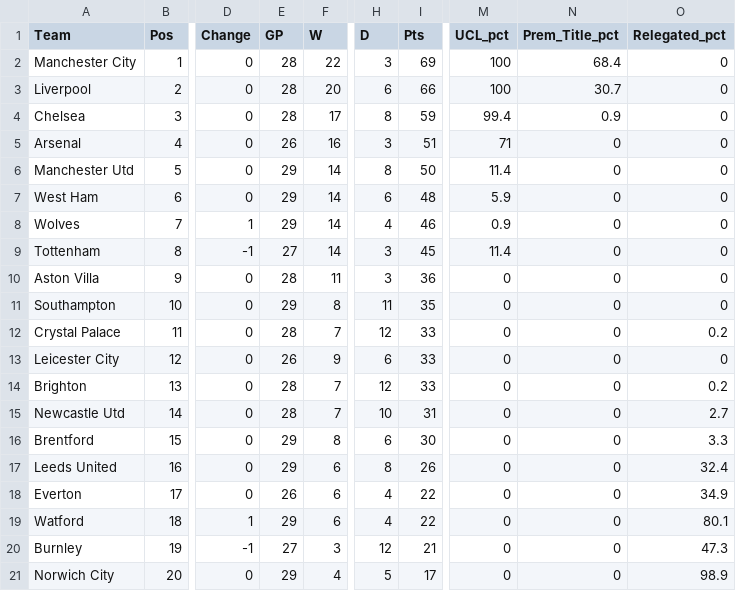
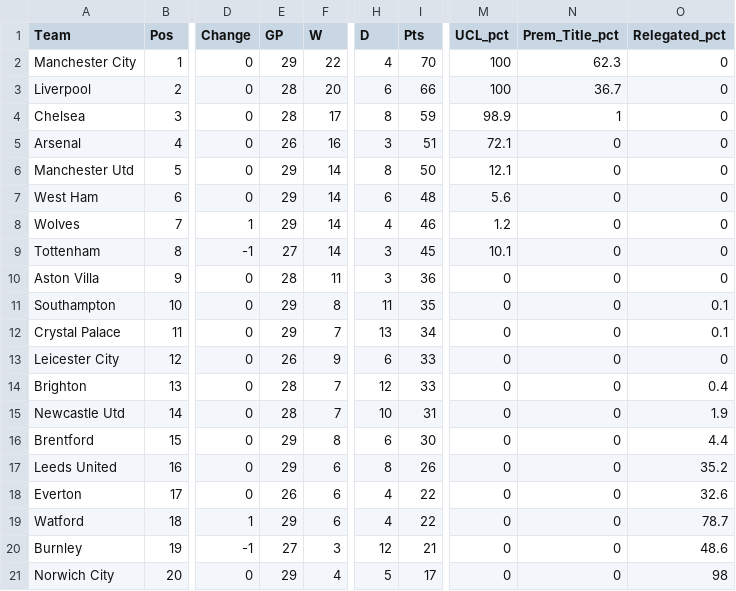
Before and after one commit to weaversd/EPL_2021-2022, a CSV file: current_table_output/Matchweek_29_table.csv, drawn as a sheet; only a part is shown, gaps mark what is left out; the diff names each change by its address in the sheet, - before the commit and + after, or states it on an @@ line.

```diff
--- a/current_table_output/Matchweek_29_table.csv
+++ b/current_table_output/Matchweek_29_table.csv
-E2 (GP): 28
+E2 (GP): 29
-H2 (D): 3
+H2 (D): 4
-I2 (Pts): 69
+I2 (Pts): 70
-N2 (Prem_Title_pct): 68.4
+N2 (Prem_Title_pct): 62.3
-N3 (Prem_Title_pct): 30.7
+N3 (Prem_Title_pct): 36.7
-M4 (UCL_pct): 99.4
+M4 (UCL_pct): 98.9
-N4 (Prem_Title_pct): 0.9
+N4 (Prem_Title_pct): 1
-M5 (UCL_pct): 71
+M5 (UCL_pct): 72.1
-M6 (UCL_pct): 11.4
+M6 (UCL_pct): 12.1
-M7 (UCL_pct): 5.9
+M7 (UCL_pct): 5.6
-M8 (UCL_pct): 0.9
+M8 (UCL_pct): 1.2
-M9 (UCL_pct): 11.4
+M9 (UCL_pct): 10.1
-O11 (Relegated_pct): 0
+O11 (Relegated_pct): 0.1
-E12 (GP): 28
+E12 (GP): 29
-H12 (D): 12
+H12 (D): 13
-I12 (Pts): 33
+I12 (Pts): 34
-O12 (Relegated_pct): 0.2
+O12 (Relegated_pct): 0.1
-O14 (Relegated_pct): 0.2
+O14 (Relegated_pct): 0.4
-O15 (Relegated_pct): 2.7
+O15 (Relegated_pct): 1.9
-O16 (Relegated_pct): 3.3
+O16 (Relegated_pct): 4.4
-O17 (Relegated_pct): 32.4
+O17 (Relegated_pct): 35.2
-O18 (Relegated_pct): 34.9
+O18 (Relegated_pct): 32.6
-O19 (Relegated_pct): 80.1
+O19 (Relegated_pct): 78.7
-O20 (Relegated_pct): 47.3
+O20 (Relegated_pct): 48.6
-O21 (Relegated_pct): 98.9
+O21 (Relegated_pct): 98
```
Also changed, not shown: SPI_tables/Matchweek_29_SPI.csv, 29 other files.
